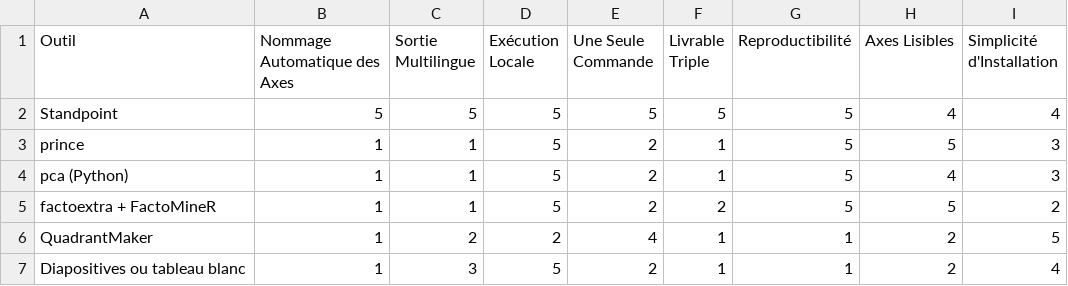
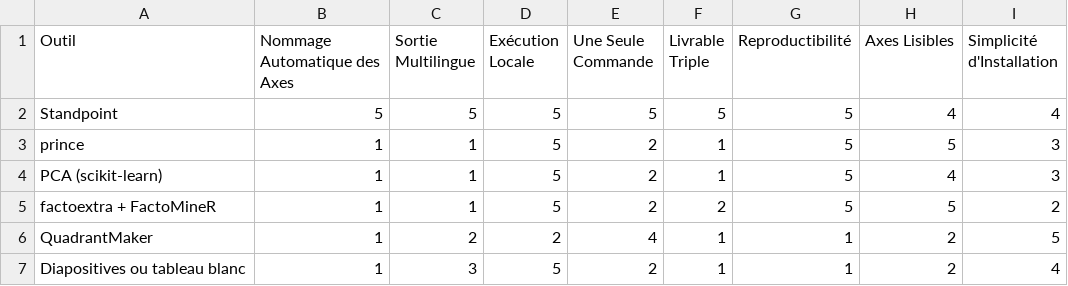
Before and after one commit to warith-harchaoui/standingpoint, a CSV file: assets/paysage.csv, drawn as a sheet.

```diff
--- a/assets/paysage.csv
+++ b/assets/paysage.csv
@@ -3,3 +3,3 @@ Standpoint,5,5,5,5,5,5,4,4
 prince,1,1,5,2,1,5,5,3
-pca (Python),1,1,5,2,1,5,4,3
+PCA (scikit-learn),1,1,5,2,1,5,4,3
 factoextra + FactoMineR,1,1,5,2,2,5,5,2
```
Also changed, not shown: 11 other files.
